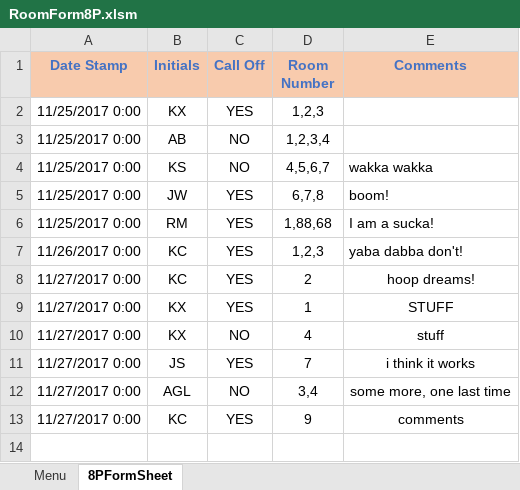
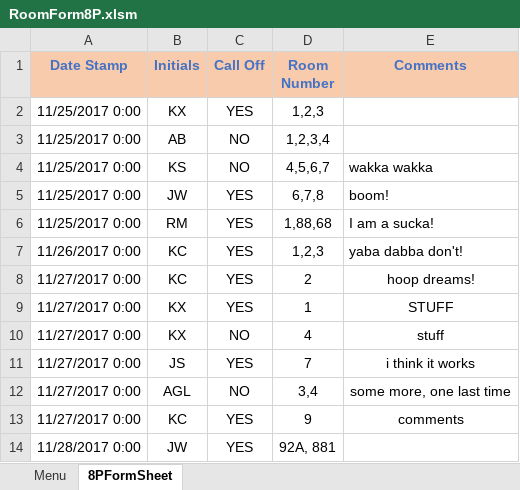
Before and after one commit to andersonjackson-ttc/Roper, an Excel workbook: spreadsheets/RoomForm8P.xlsm, sheet 8PFormSheet, drawn as a sheet; values as stored, in another font and other column widths than the file's, no borders; charts and pictures not drawn; the diff names each change by its address in the sheet, - before the commit and + after, or states it on an @@ line.

```diff
--- a/spreadsheets/RoomForm8P.xlsm (sheet 8PFormSheet)
+++ b/spreadsheets/RoomForm8P.xlsm (sheet 8PFormSheet)
+row 14: 11/28/2017 0:00 | JW | YES | 92A, 881
```
Also changed, not shown: charts or pictures, spreadsheets/Communicator.xlsx, 1 other file.
